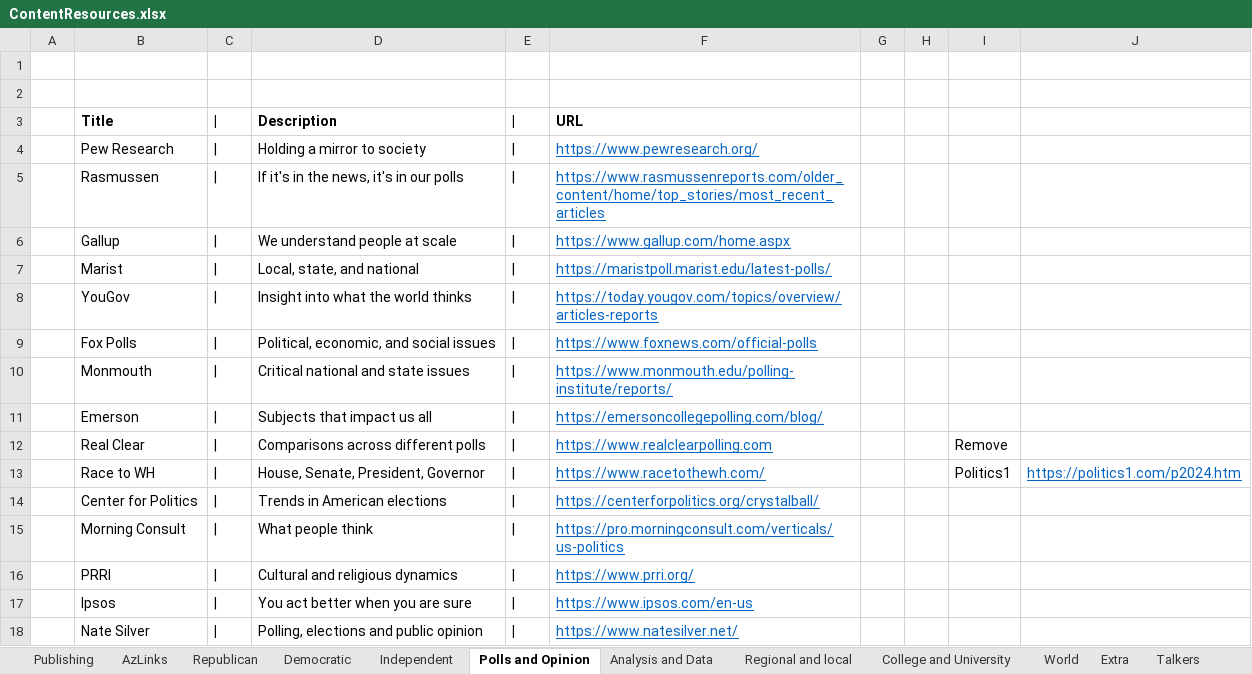
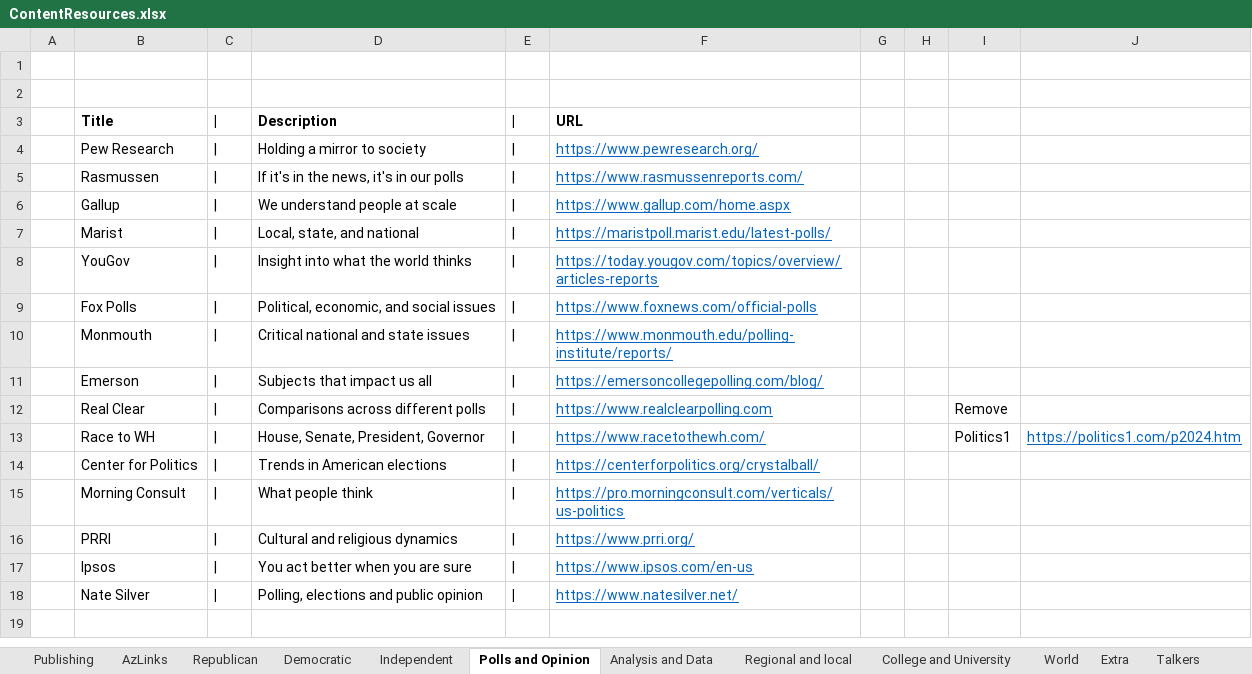
Before and after one commit to brianmcgrathnet/serialpolitics, an Excel workbook: content/ContentResources.xlsx, sheet Polls and Opinion, drawn as a sheet; values as stored, in another font and other column widths than the file's, no borders; the diff names each change by its address in the sheet, - before the commit and + after, or states it on an @@ line.

Commit message:
Content updates

```diff
--- a/content/ContentResources.xlsx (sheet Polls and Opinion)
+++ b/content/ContentResources.xlsx (sheet Polls and Opinion)
-F5: https://www.rasmussenreports.com/older_content/home/top_stories/most_recent_articles
+F5: https://www.rasmussenreports.com/
```
Also changed, not shown: sheet Democratic, 2 other files.
